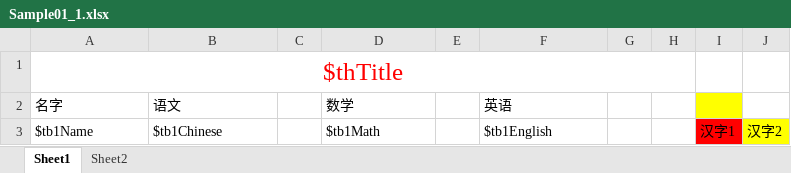
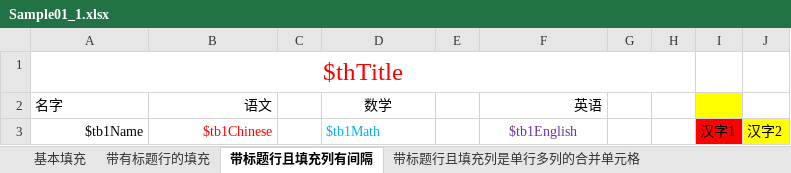
Before and after one commit to HZ-GeLiang/EpplusHelper, an Excel workbook: SampleApp/模版/Sample01_1.xlsx, sheet 带标题行且填充列有间隔, drawn as a sheet; values as stored, in another font and other column widths than the file's, no borders; the diff names each change by its address in the sheet, - before the commit and + after, or states it on an @@ line.

```diff
--- a/SampleApp/模版/Sample01_1.xlsx (sheet 带标题行且填充列有间隔)
+++ b/SampleApp/模版/Sample01_1.xlsx (sheet 带标题行且填充列有间隔)
-sheet tab: Sheet1
+sheet tab: 带标题行且填充列有间隔
-sheet tab: Sheet2
+sheet tab: 带标题行且填充列是单行多列的合并单元格
+sheet tab: 基本填充
+sheet tab: 带有标题行的填充
-B2 alignment: left
+B2 alignment: right
-D2 alignment: left
+D2 alignment: center
-F2 alignment: left
+F2 alignment: right
-A3:B3 alignment: left
+A3:B3 alignment: right
-B3 text colour: black
+B3 text colour: #FF0000
-D3 text colour: black
+D3 text colour: #00B0F0
@@ F3 text colour: black → #7030A0, alignment: left → center @@
```
Also changed, not shown: 12 other files.
